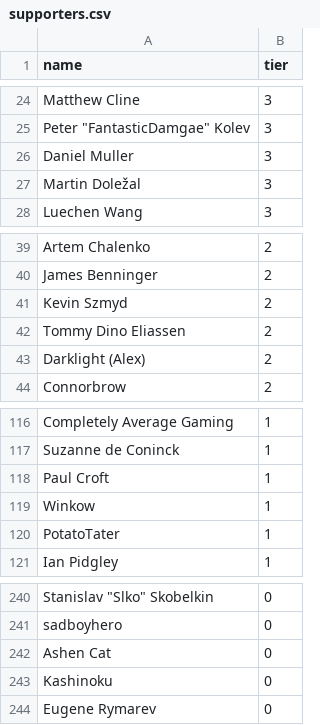
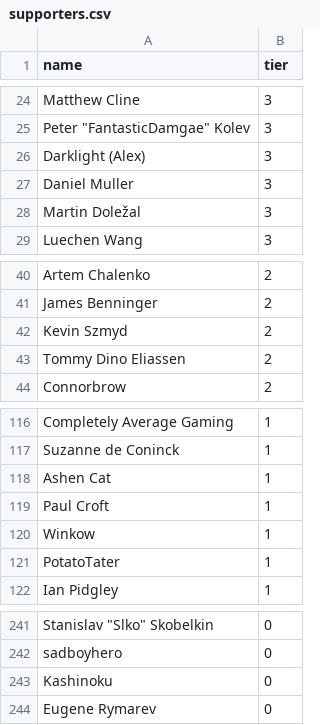
Before and after one commit to andrewpey/vtland, a CSV file: _data/supporters.csv, drawn as a sheet; only a part is shown, gaps mark what is left out; removed rows and columns are numbered as before the commit, all else as after; the diff names each change by its address in the sheet, - before the commit and + after, or states it on an @@ line.

Commit message:
upd

```diff
--- a/_data/supporters.csv
+++ b/_data/supporters.csv
+row 26: Darklight (Alex) | 3
-row 43: Darklight (Alex) | 2
+row 118: Ashen Cat | 1
-row 242: Ashen Cat | 0
```
